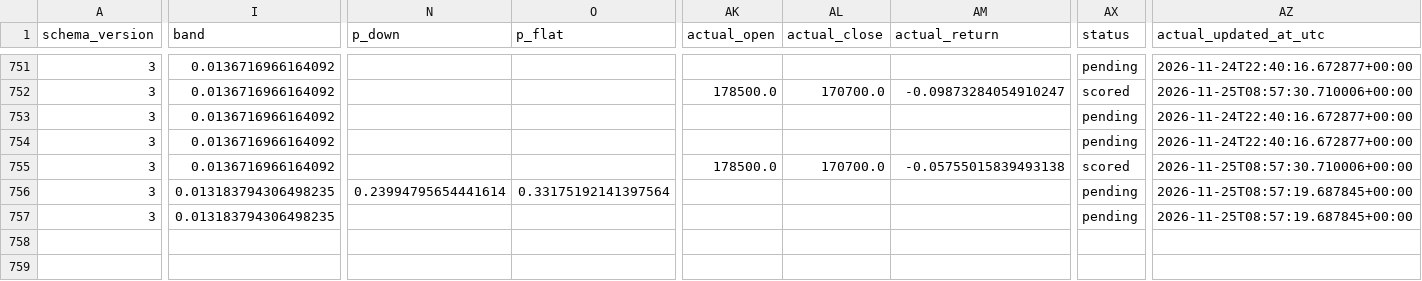
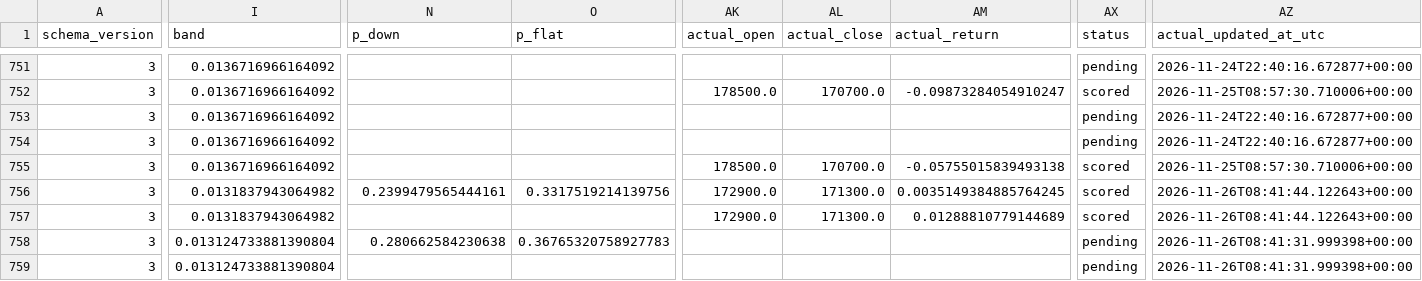
Before and after one commit to namyikim/predict_stock, a CSV file: forecast_history/samsung/daily_forecast_comparison.csv, drawn as a sheet; only a part is shown, gaps mark what is left out; rows hold the shown columns only; the diff covers the shown part only; the diff names each change by its address in the sheet, - before the commit and + after, or states it on an @@ line.

```diff
--- a/forecast_history/samsung/daily_forecast_comparison.csv
+++ b/forecast_history/samsung/daily_forecast_comparison.csv
-I756:I757 (band): 0.013183794306498235
+I756:I757 (band): 0.0131837943064982
-N756 (p_down): 0.23994795654441614
+N756 (p_down): 0.2399479565444161
-O756 (p_flat): 0.33175192141397564
+O756 (p_flat): 0.3317519214139756
-AK756:AK757 (actual_open): (empty)
+AK756:AK757 (actual_open): 172900.0
-AL756:AL757 (actual_close): (empty)
+AL756:AL757 (actual_close): 171300.0
-AM756 (actual_return): (empty)
+AM756 (actual_return): 0.0035149384885764245
-AX756:AX757 (status): pending
+AX756:AX757 (status): scored
-AZ756:AZ757 (actual_updated_at_utc): 2026-11-25T08:57:19.687845+00:00
+AZ756:AZ757 (actual_updated_at_utc): 2026-11-26T08:41:44.122643+00:00
-AM757 (actual_return): (empty)
+AM757 (actual_return): 0.01288810779144689
+row 758: 3 | 0.013124733881390804 | 0.280662584230638 | 0.36765320758927783 |  |  |  | pending | 2026-11-26T08:41:31.999398+00:00
+row 759: 3 | 0.013124733881390804 |  |  |  |  |  | pending | 2026-11-26T08:41:31.999398+00:00
```
Also changed, not shown: 40 edited cells elsewhere in this file, forecast_history/samsung/attribution.csv, forecast_history/samsung/forecast_accuracy_summary.csv, 1 other file.
